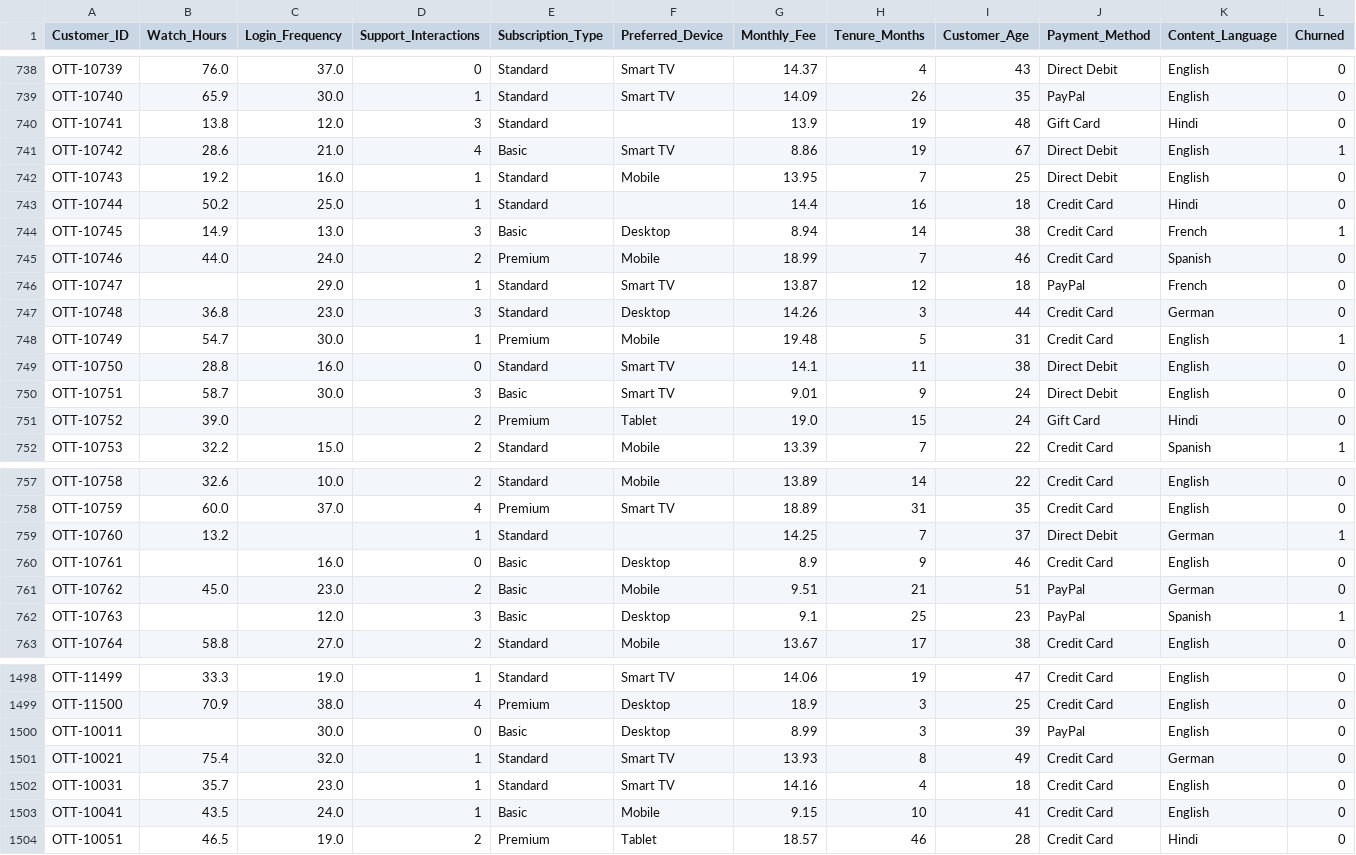
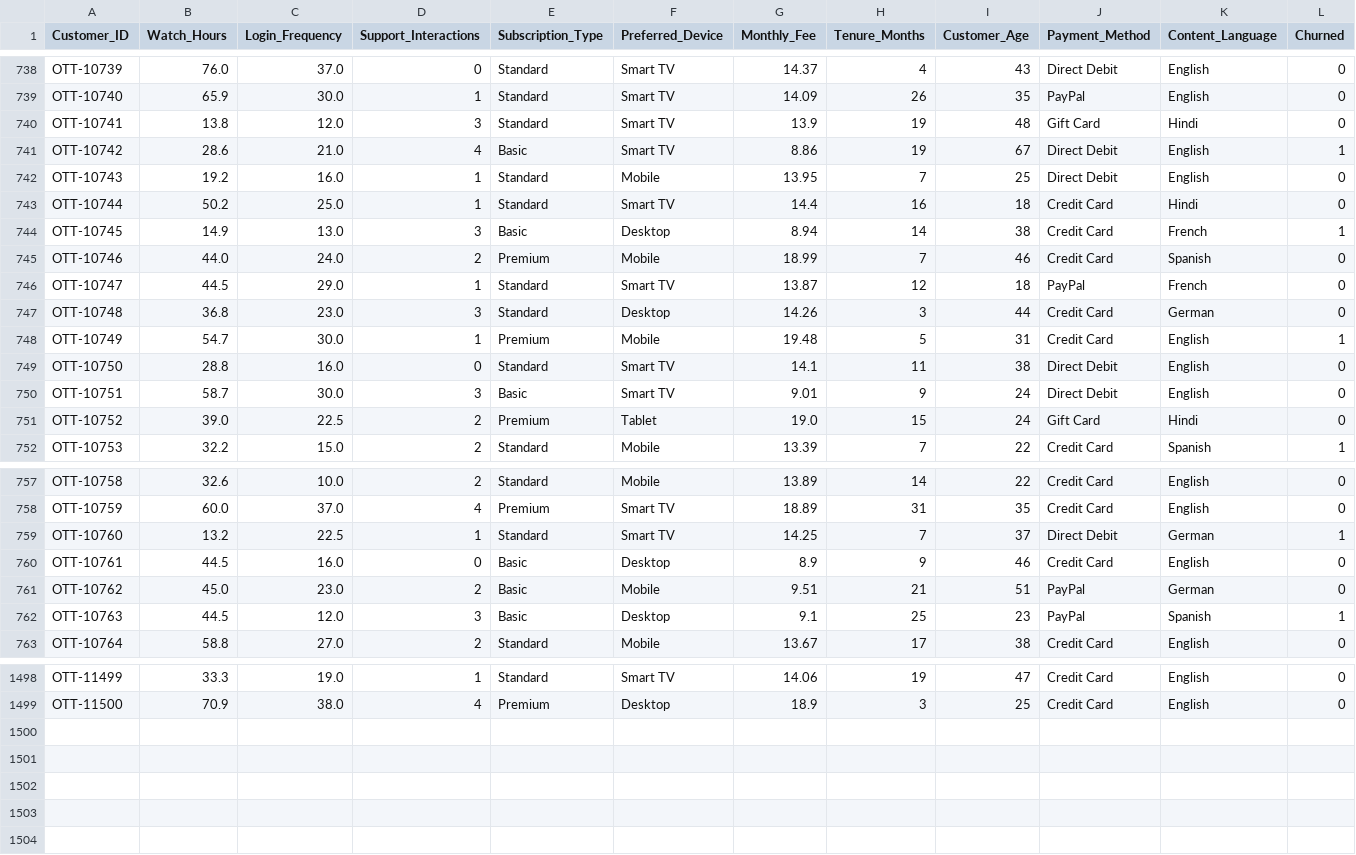
Before and after one commit to abhishekyadav1118/-Project-StreamGuard-, a CSV file: data/ott_customer_churn_cleaned.csv, drawn as a sheet; only a part is shown, gaps mark what is left out; rows hold the shown columns only; the diff covers the shown part only; the diff names each change by its address in the sheet, - before the commit and + after, or states it on an @@ line.

Commit message:
feat: add end-to-end OTT customer churn and CLV machine learning pipeline notebook and saved models

```diff
--- a/data/ott_customer_churn_cleaned.csv
+++ b/data/ott_customer_churn_cleaned.csv
-F740 (Preferred_Device): (empty)
+F740 (Preferred_Device): Smart TV
-F743 (Preferred_Device): (empty)
+F743 (Preferred_Device): Smart TV
-B746 (Watch_Hours): (empty)
+B746 (Watch_Hours): 44.5
-C751 (Login_Frequency): (empty)
+C751 (Login_Frequency): 22.5
-C759 (Login_Frequency): (empty)
+C759 (Login_Frequency): 22.5
-F759 (Preferred_Device): (empty)
+F759 (Preferred_Device): Smart TV
-B760 (Watch_Hours): (empty)
+B760 (Watch_Hours): 44.5
-B762 (Watch_Hours): (empty)
+B762 (Watch_Hours): 44.5
-row 1500: OTT-10011 |  | 30.0 | 0 | Basic | Desktop | 8.99 | 3 | 39 | PayPal | English | 0
-row 1501: OTT-10021 | 75.4 | 32.0 | 1 | Standard | Smart TV | 13.93 | 8 | 49 | Credit Card | German | 0
-row 1502: OTT-10031 | 35.7 | 23.0 | 1 | Standard | Smart TV | 14.16 | 4 | 18 | Credit Card | English | 0
-row 1503: OTT-10041 | 43.5 | 24.0 | 1 | Basic | Mobile | 9.15 | 10 | 41 | Credit Card | English | 0
-row 1504: OTT-10051 | 46.5 | 19.0 | 2 | Premium | Tablet | 18.57 | 46 | 28 | Credit Card | Hindi | 0
```
Also changed, not shown: 81 edited cells elsewhere in this file, 5 other files.
